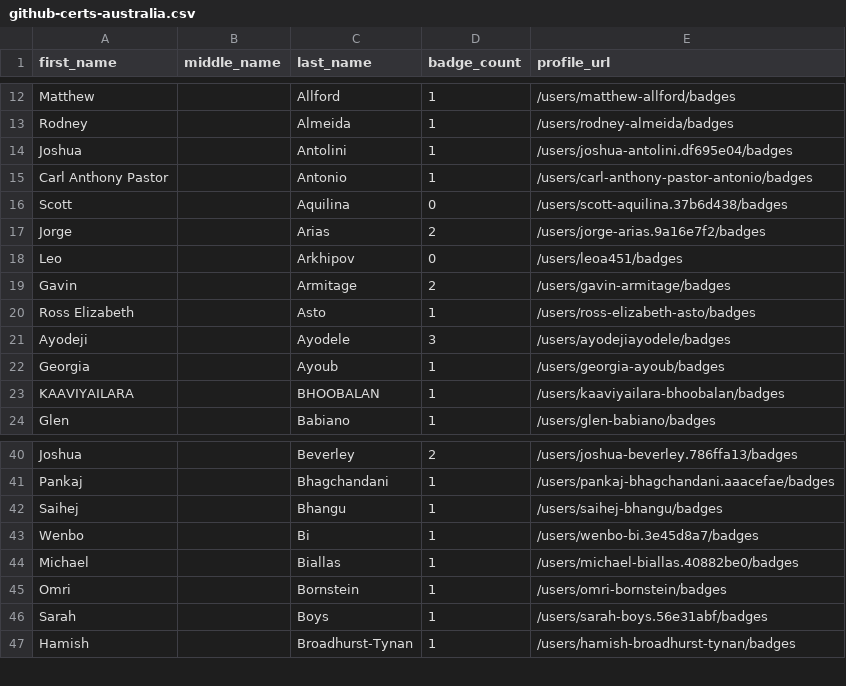
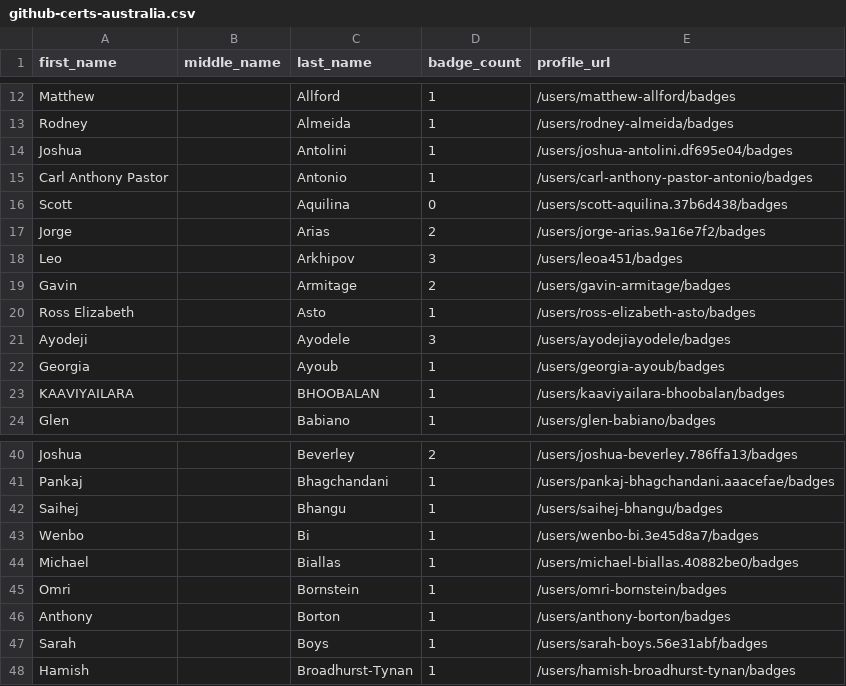
Before and after one commit to DennisThie/github-certification-ranking, a CSV file: datasource/github-certs-australia.csv, drawn as a sheet; only a part is shown, gaps mark what is left out.

```diff
--- a/datasource/github-certs-australia.csv
+++ b/datasource/github-certs-australia.csv
@@ -17,3 +17,3 @@ Scott,,Aquilina,0,/users/scott-aquilina.37b6d438/badges
 Jorge,,Arias,2,/users/jorge-arias.9a16e7f2/badges
-Leo,,Arkhipov,0,/users/leoa451/badges
+Leo,,Arkhipov,3,/users/leoa451/badges
 Gavin,,Armitage,2,/users/gavin-armitage/badges
@@ -45,2 +45,3 @@ Michael,,Biallas,1,/users/michael-biallas.40882be0/badges
 Omri,,Bornstein,1,/users/omri-bornstein/badges
+Anthony,,Borton,1,/users/anthony-borton/badges
 Sarah,,Boys,1,/users/sarah-boys.56e31abf/badges
```
Also changed, not shown: datasource/github-certs-austria.csv, datasource/github-certs-brazil.csv, 29 other files.
